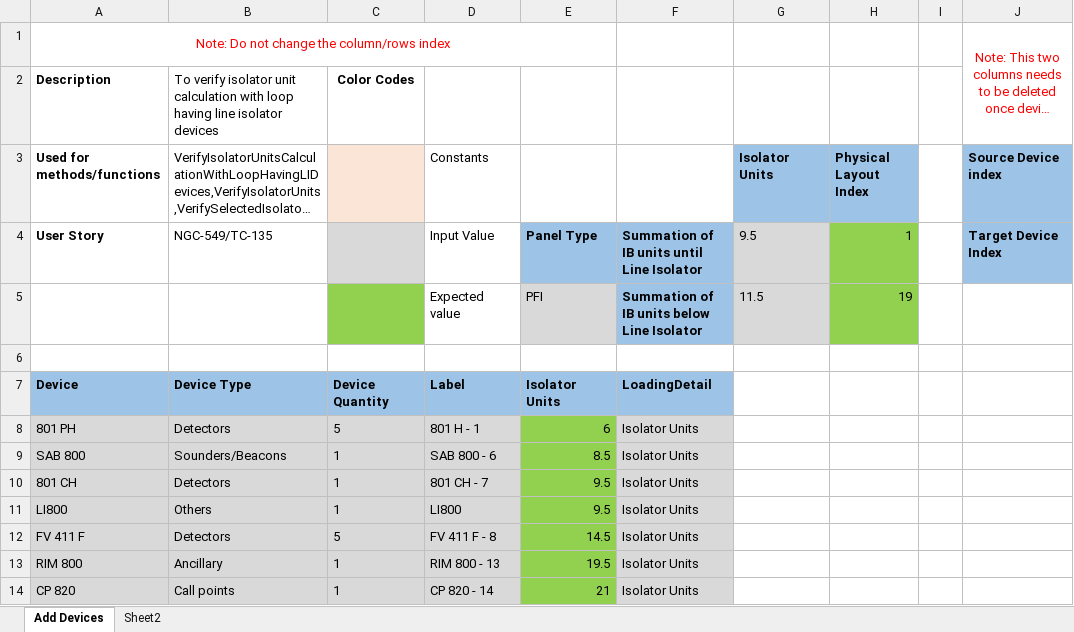
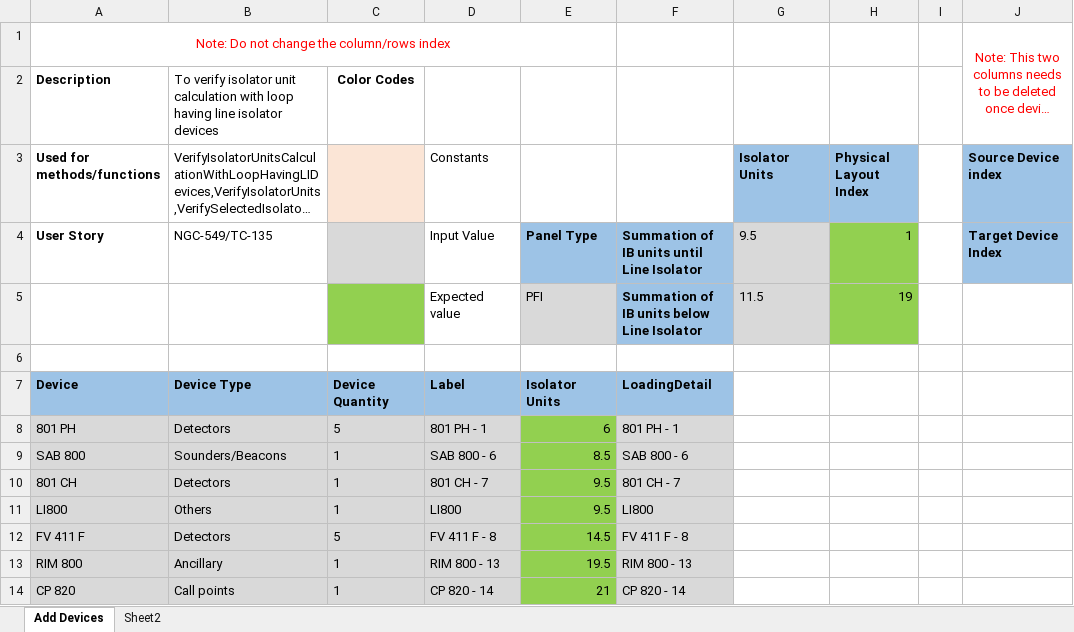
Before and after one commit to rohanpaw/DesktopInt, an Excel workbook: Test Data/TC_135_Verify_Isolator_Units_Calculation_With_Loop_Having_Line_Isolator_Devices.xlsx, sheet Add Devices, drawn as a sheet; only a part is shown; long unchanged cells end in …; values as stored, in another font and other column widths than the file's, no borders; the diff names each change by its address in the sheet, - before the commit and + after, or states it on an @@ line.

```diff
--- a/Test Data/TC_135_Verify_Isolator_Units_Calculation_With_Loop_Having_Line_Isolator_Devices.xlsx (sheet Add Devices)
+++ b/Test Data/TC_135_Verify_Isolator_Units_Calculation_With_Loop_Having_Line_Isolator_Devices.xlsx (sheet Add Devices)
-D8 (Constants): 801 H - 1
+D8 (Constants): 801 PH - 1
-F8: Isolator Units
+F8: 801 PH - 1
-F9: Isolator Units
+F9: SAB 800 - 6
-F10: Isolator Units
+F10: 801 CH - 7
-F11: Isolator Units
+F11: LI800
-F12: Isolator Units
+F12: FV 411 F - 8
-F13: Isolator Units
+F13: RIM 800 - 13
-F14: Isolator Units
+F14: CP 820 - 14
```
Also changed, not shown: Test Data/TC_134_Verify_IB_Units_On_Assigning_Base_And_Additional_Base.xlsx, Test Data/TC_137_Verify_Isolator_Units_Calculation_For_Devices_Having_Built_In_Isolator.xlsx, 5 other files.
